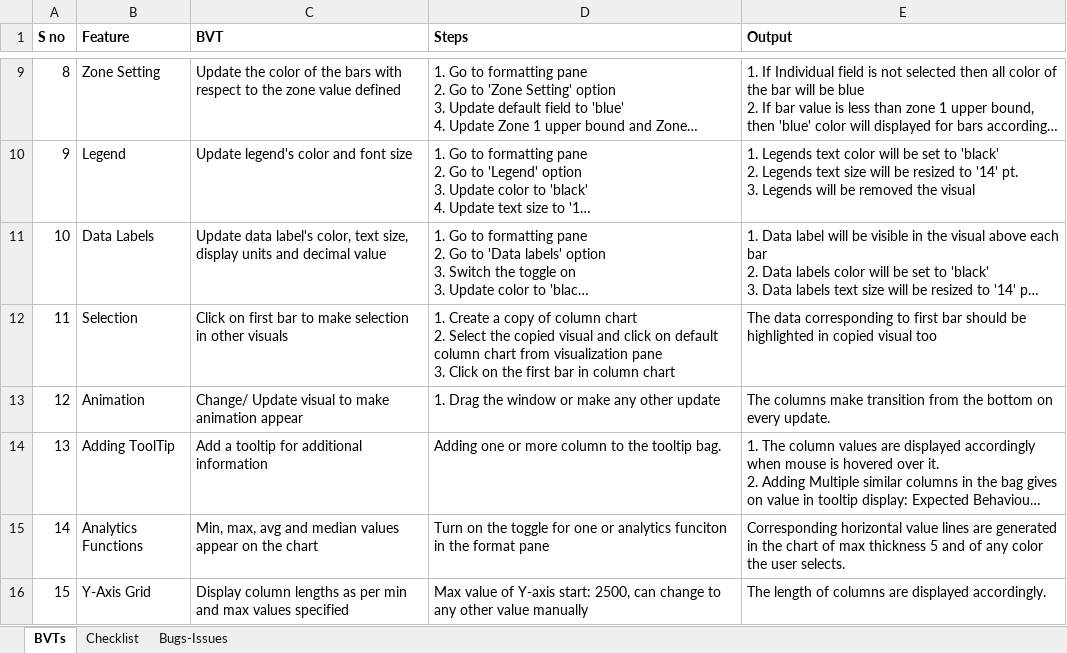
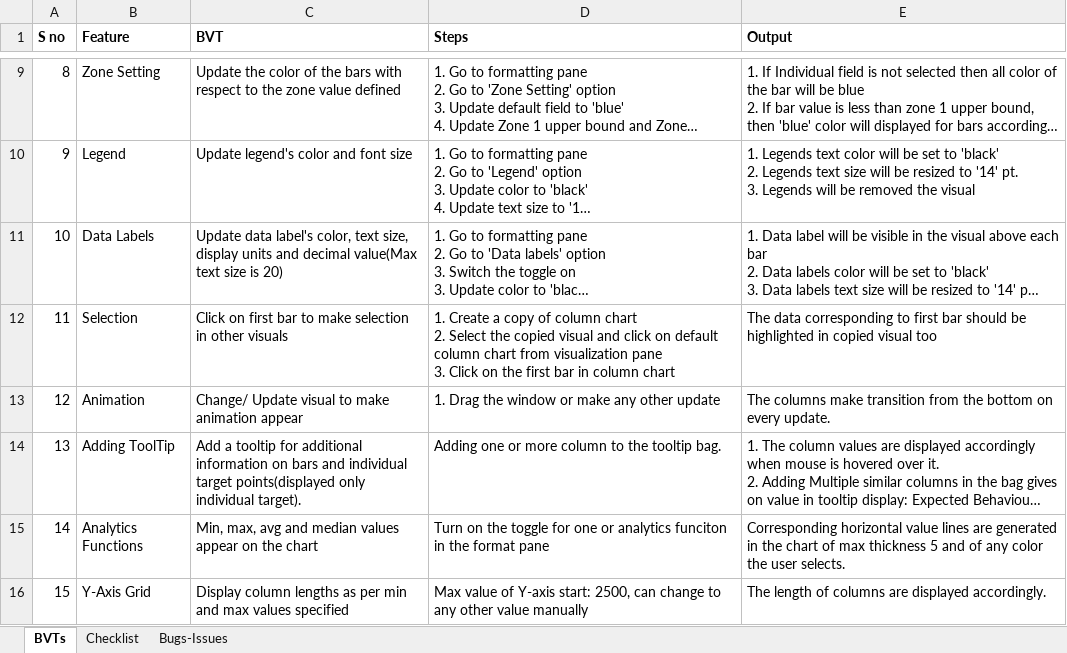
Before and after one commit to zBritva/PowerBI-visuals, an Excel workbook: documents/Published/KPIColumn/KPIColumnByMAQSoftwareChecklist.xlsx, sheet BVTs, drawn as a sheet; only a part is shown, gaps mark what is left out; long unchanged cells end in …; values as stored, in another font and other column widths than the file's, no borders; the diff names each change by its address in the sheet, - before the commit and + after, or states it on an @@ line.

Commit message:
KPI Column Stage

```diff
--- a/documents/Published/KPIColumn/KPIColumnByMAQSoftwareChecklist.xlsx (sheet BVTs)
+++ b/documents/Published/KPIColumn/KPIColumnByMAQSoftwareChecklist.xlsx (sheet BVTs)
-C11 (BVT): …and decimal value
+C11 (BVT): …and decimal value(Max text size is 20)
-C14 (BVT): …additional information
+C14 (BVT): …additional information on bars and individual target points(displayed only individual target).
```
Also changed, not shown: 7 other files.
